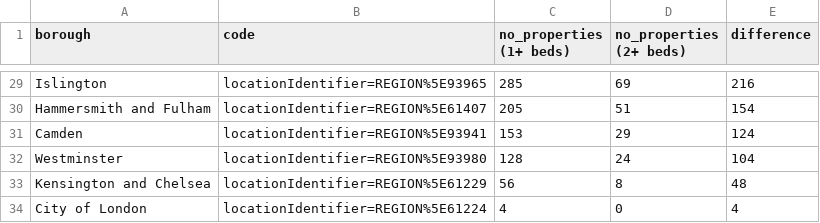
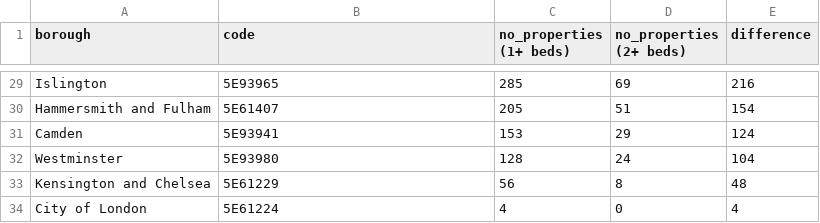
Before and after one commit to jackcballinger/housing, a CSV file: london_borough_list.csv, drawn as a sheet; only a part is shown, gaps mark what is left out; the diff covers the shown part only; the diff names each change by its address in the sheet, - before the commit and + after, or states it on an @@ line.

```diff
--- a/london_borough_list.csv
+++ b/london_borough_list.csv
-B29 (code): locationIdentifier=REGION%5E93965
+B29 (code): 5E93965
-B30 (code): locationIdentifier=REGION%5E61407
+B30 (code): 5E61407
-B31 (code): locationIdentifier=REGION%5E93941
+B31 (code): 5E93941
-B32 (code): locationIdentifier=REGION%5E93980
+B32 (code): 5E93980
-B33 (code): locationIdentifier=REGION%5E61229
+B33 (code): 5E61229
-B34 (code): locationIdentifier=REGION%5E61224
+B34 (code): 5E61224
```
Also changed, not shown: 27 edited cells elsewhere in this file, 25 other files.
